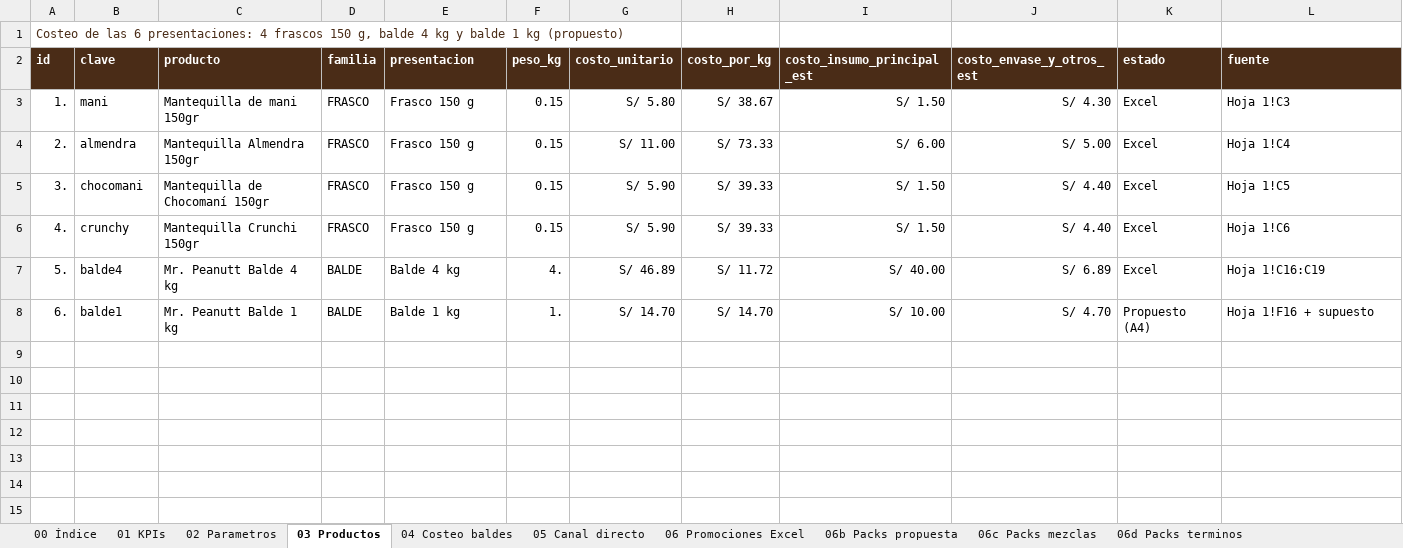
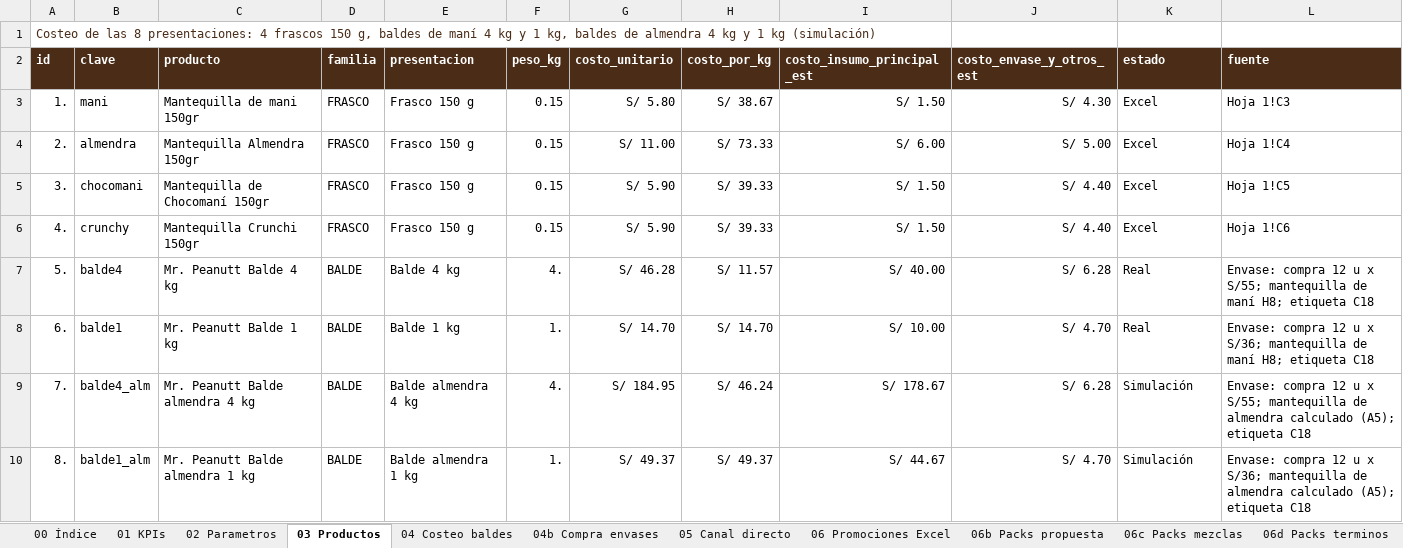
Before and after one commit to pierosvete04/MRPEANUT-FINANZAS, an Excel workbook: CENTRO_DE_COSTOS_MRPEANUTT.xlsx, sheet 03 Productos, drawn as a sheet; values as stored, in another font and other column widths than the file's, no borders; the diff names each change by its address in the sheet, - before the commit and + after, or states it on an @@ line.

```diff
--- a/CENTRO_DE_COSTOS_MRPEANUTT.xlsx (sheet 03 Productos)
+++ b/CENTRO_DE_COSTOS_MRPEANUTT.xlsx (sheet 03 Productos)
+sheet tab: 04b Compra envases
-A1 (id): …de las 6 presentaciones: 4 frascos 150 g, balde 4 kg y balde 1 kg (propuesto)
+A1 (id): …de las 8 presentaciones: 4 frascos 150 g, baldes de maní 4 kg y 1 kg, baldes de almendra 4 kg y 1 kg (simulación)
-G7 (costo_unitario): S/ 46.89
+G7 (costo_unitario): S/ 46.28
-H7 (costo_por_kg): S/ 11.72
+H7 (costo_por_kg): S/ 11.57
-J7 (costo_envase_y_otros_est): S/ 6.89
+J7 (costo_envase_y_otros_est): S/ 6.28
-K7 (estado): Excel
+K7 (estado): Real
-L7 (fuente): Hoja 1!C16:C19
+L7 (fuente): Envase: compra 12 u x S/55; mantequilla de maní H8; etiqueta C18
-K8 (estado): Propuesto (A4)
+K8 (estado): Real
-L8 (fuente): Hoja 1!F16 + supuesto
+L8 (fuente): Envase: compra 12 u x S/36; mantequilla de maní H8; etiqueta C18
+row 9: 7. | balde4_alm | Mr. Peanutt Balde almendra 4 kg | BALDE | Balde almendra 4 kg | 4. | S/ 184.95 | S/ 46.24 | S/ 178.67 | S/ 6.28 | Simulación | Envase: compra 12 u x S/55; mantequilla de almendra calculado (A5); etiqueta C18
+row 10: 8. | balde1_alm | Mr. Peanutt Balde almendra 1 kg | BALDE | Balde almendra 1 kg | 1. | S/ 49.37 | S/ 49.37 | S/ 44.67 | S/ 4.70 | Simulación | Envase: compra 12 u x S/36; mantequilla de almendra calculado (A5); etiqueta C18
```
Also changed, not shown: sheet 08 Escala B2B propuesta, sheet 10 Restaurantes porcion, sheet 04 Costeo baldes, sheet 00 Índice, sheet 02 Parametros, sheet 12 Recomendaciones, 5 more sheets, other sheet tabs, 7 other files.
